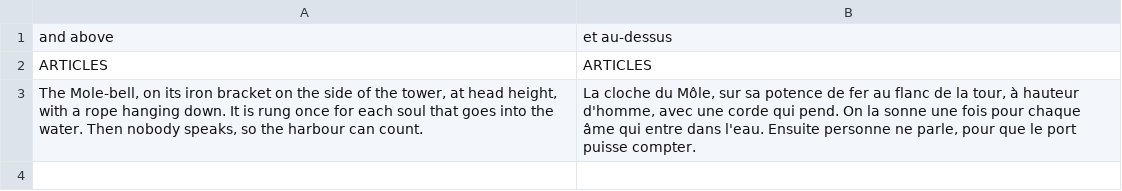
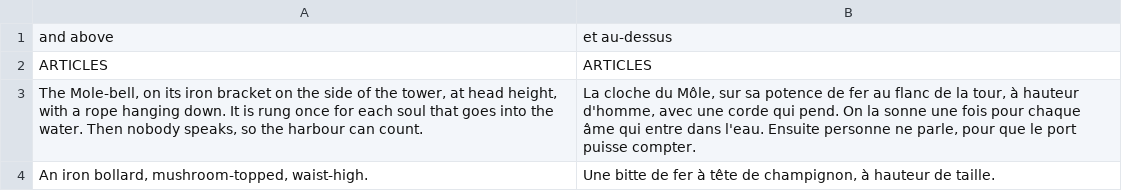
Before and after one commit to dribblejerp-KlunkDunker/Echoes-Of-The-Shattered-Octave-3D, a TSV file: tools/i18n/r11p4-harbour.tsv, drawn as a sheet.

```diff
--- a/tools/i18n/r11p4-harbour.tsv
+++ b/tools/i18n/r11p4-harbour.tsv
@@ -3 +3,2 @@ ARTICLES	ARTICLES
 The Mole-bell, on its iron bracket on the side of the tower, at head height, with a rope hanging down. It is rung once for each soul that goes into the water. Then nobody speaks, so the harbour can count.	La cloche du Môle, sur sa potence de fer au flanc de la tour, à hauteur d'homme, avec une corde qui pend. On la sonne une fois pour chaque âme qui entre dans l'eau. Ensuite personne ne parle, pour que le port puisse compter.
+An iron bollard, mushroom-topped, waist-high.	Une bitte de fer à tête de champignon, à hauteur de taille.
```
Also changed, not shown: 7 other files.
